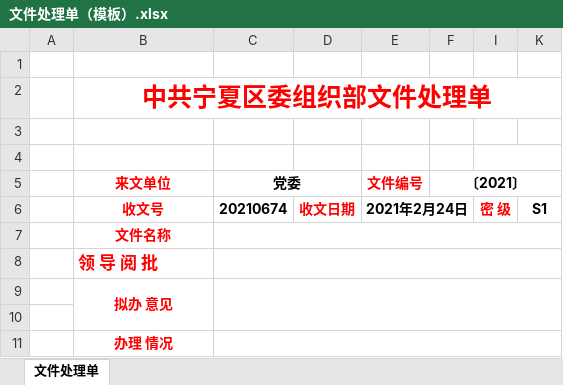
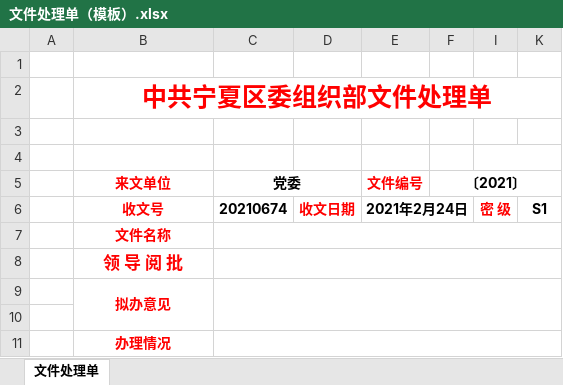
Before and after one commit to chenlei0x/yc, an Excel workbook: 文件处理单（模板）.xlsx, sheet 文件处理单, drawn as a sheet; values as stored, in another font and other column widths than the file's, no borders; the diff names each change by its address in the sheet, - before the commit and + after, or states it on an @@ line.

Commit message:
update xlsx

```diff
--- a/文件处理单（模板）.xlsx (sheet 文件处理单)
+++ b/文件处理单（模板）.xlsx (sheet 文件处理单)
-B8 alignment: left
+B8 alignment: center
-B9 (来文单位): 拟办 意见
+B9 (来文单位): 拟办意见
-B11 (来文单位): 办理 情况
+B11 (来文单位): 办理情况
```
Also changed, not shown: 1 other file.
